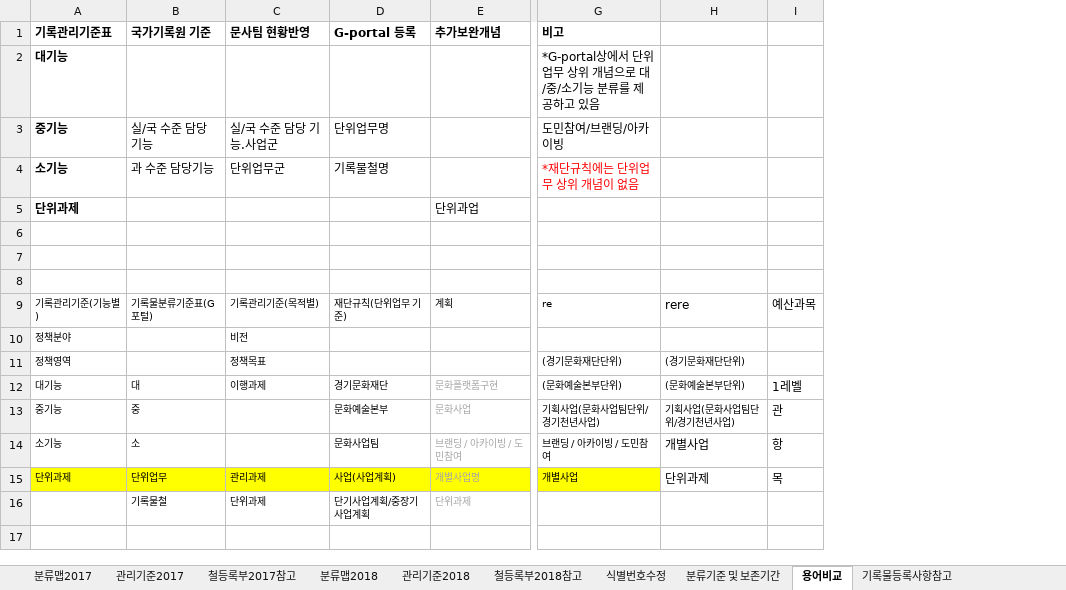
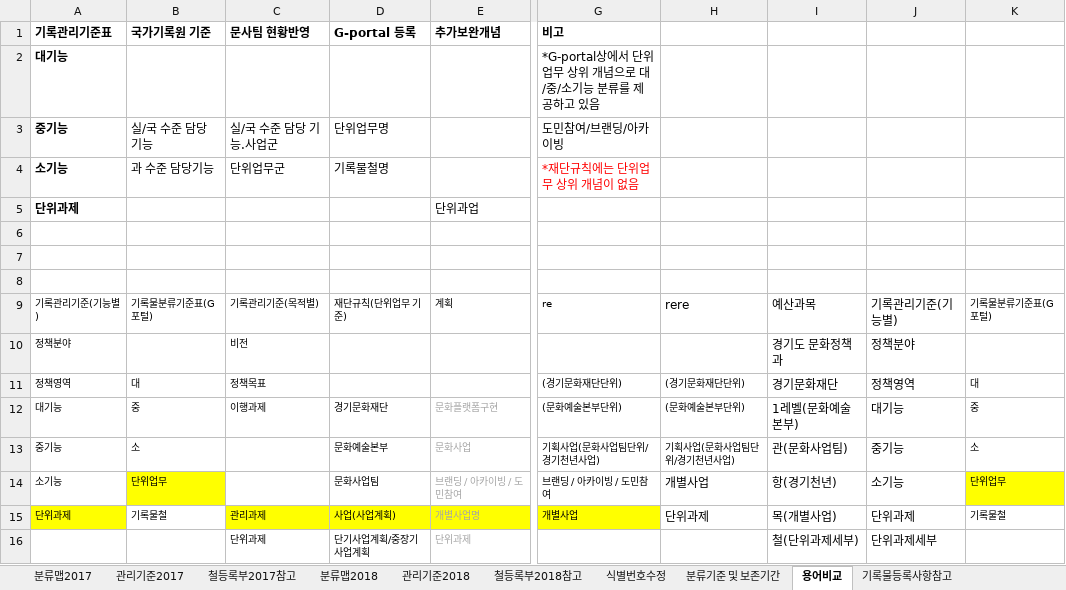
Before and after one commit to leeeeees/larchiveum, an Excel workbook: 라키비움_경기천년사업 기능별 분류맵(안).xlsx, sheet 용어비교, drawn as a sheet; only a part is shown, gaps mark what is left out; values as stored, in another font and other column widths than the file's, no borders; removed rows and columns are numbered as before the commit, all else as after; the diff names each change by its address in the sheet, - before the commit and + after, or states it on an @@ line.

```diff
--- a/라키비움_경기천년사업 기능별 분류맵(안).xlsx (sheet 용어비교)
+++ b/라키비움_경기천년사업 기능별 분류맵(안).xlsx (sheet 용어비교)
-column I, rows 9-15: 예산과목 |  |  | 1레벨 | 관 | 항 | 목
+column I, rows 9-16: 예산과목 | 경기도 문화정책과 | 경기문화재단 | 1레벨(문화예술본부) | 관(문화사업팀) | 항(경기천년) | 목(개별사업) | 철(단위과제세부)
+column J, rows 9-16: 기록관리기준(기능별) | 정책분야 | 정책영역 | 대기능 | 중기능 | 소기능 | 단위과제 | 단위과제세부
+column K, rows 9-15: 기록물분류기준표(G포털) |  | 대 | 중 | 소 | 단위업무 | 기록물철
-B11 (국가기록원 기준): (empty)
+B11 (국가기록원 기준): 대
-B12 (국가기록원 기준): 대
+B12 (국가기록원 기준): 중
-B13 (국가기록원 기준): 중
+B13 (국가기록원 기준): 소
-B14 (국가기록원 기준): 소
+B14 (국가기록원 기준): 단위업무
-B14 fill: none
+B14 fill: #FFFF00
-B15 (국가기록원 기준): 단위업무
+B15 (국가기록원 기준): 기록물철
-B15 fill: #FFFF00
+B15 fill: none
-B16 (국가기록원 기준): 기록물철
+B16 (국가기록원 기준): (empty)
```
